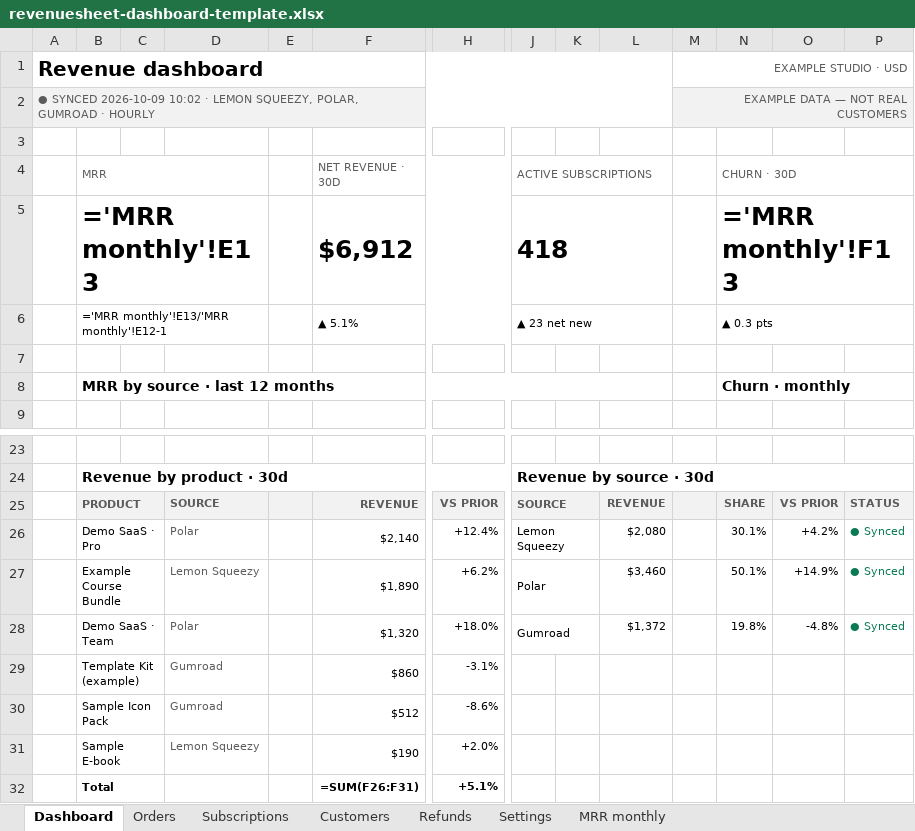
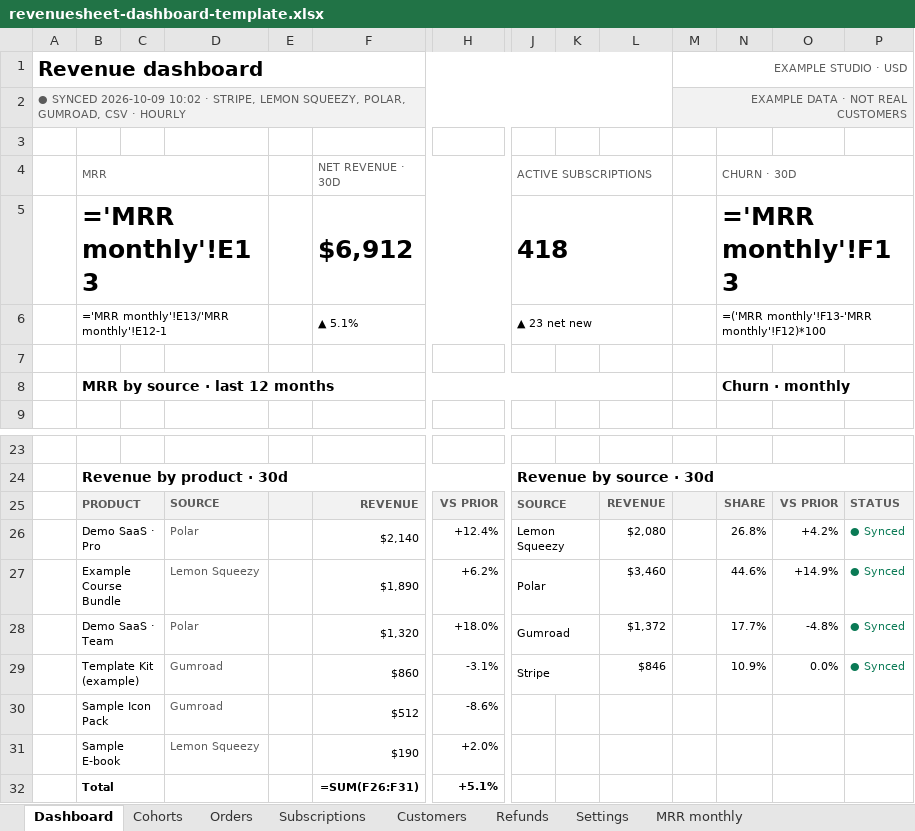
Before and after one commit to gatlinfarrington/venture-mvp, an Excel workbook: addon/design/revenuesheet-dashboard-template.xlsx, sheet Dashboard, drawn as a sheet; only a part is shown, gaps mark what is left out; values as stored, in another font and other column widths than the file's, no borders; formulas without a stored value are shown as written; charts and pictures and conditional formats not drawn; removed rows and columns are numbered as before the commit, all else as after; rows hold the shown columns only; the diff names each change by its address in the sheet, - before the commit and + after, or states it on an @@ line.

```diff
--- a/addon/design/revenuesheet-dashboard-template.xlsx (sheet Dashboard)
+++ b/addon/design/revenuesheet-dashboard-template.xlsx (sheet Dashboard)
+sheet tab: Cohorts
-A2: …10:02 · LEMON SQUEEZY, POLAR, GUMROAD · HOURLY
+A2: …10:02 · STRIPE, LEMON SQUEEZY, POLAR, GUMROAD, CSV · HOURLY
-M2: EXAMPLE DATA — NOT REAL CUSTOMERS
+M2: EXAMPLE DATA · NOT REAL CUSTOMERS
-N6 (CHURN · 30D): ▲ 0.3 pts
+N6 (CHURN · 30D): =('MRR monthly'!F13-'MRR monthly'!F12)*100
-N26 (CHURN · 30D): 30.1%
+N26 (CHURN · 30D): 26.8%
-N27 (CHURN · 30D): 50.1%
+N27 (CHURN · 30D): 44.6%
-N28 (CHURN · 30D): 19.8%
+N28 (CHURN · 30D): 17.7%
-row 29:  | Template Kit (example) |  | Gumroad |  | $860 | -3.1%
+row 29:  | Template Kit (example) |  | Gumroad |  | $860 | -3.1% | Stripe |  | $846 |  | 10.9% | 0.0% | ● Synced
```
Also changed, not shown: sheet Orders, sheet Subscriptions, sheet Customers, sheet Refunds, sheet Settings, sheet MRR monthly, charts or pictures, 33 other files.
